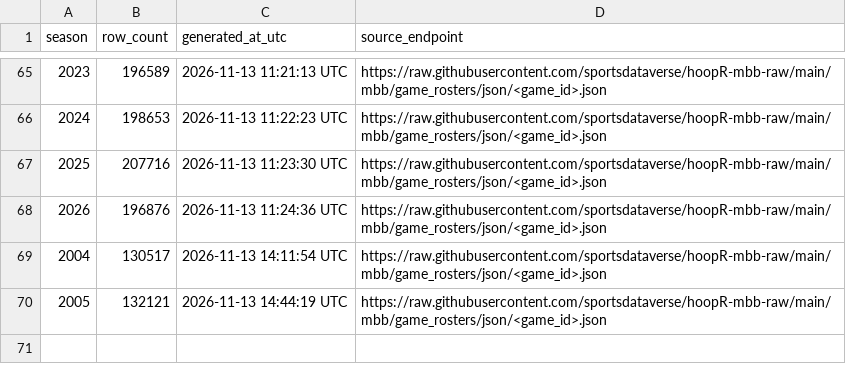
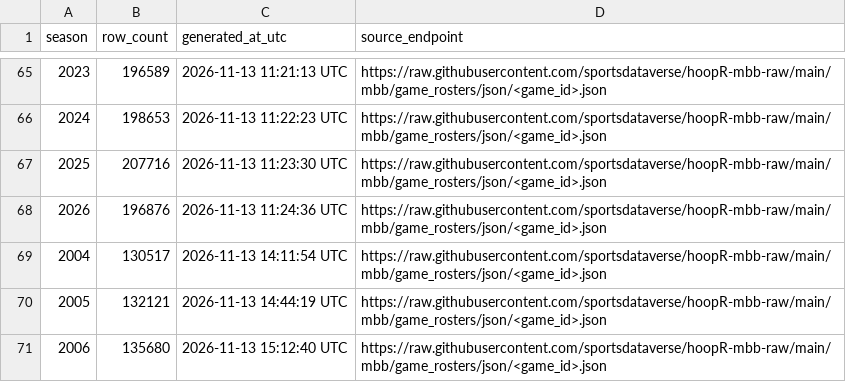
Before and after one commit to sportsdataverse/hoopR-mbb-data, a CSV file: mbb/game_rosters/mbb_game_rosters_in_data_repo.csv, drawn as a sheet; only a part is shown, gaps mark what is left out.

```diff
--- a/mbb/game_rosters/mbb_game_rosters_in_data_repo.csv
+++ b/mbb/game_rosters/mbb_game_rosters_in_data_repo.csv
@@ -70 +70,2 @@ season,row_count,generated_at_utc,source_endpoint
 2005,132121,2026-11-13 14:44:19 UTC,https://raw.githubusercontent.com/sportsdataverse/hoopR-mbb-raw/main/mbb/game_rosters/json/<game_id>.json
+2006,135680,2026-11-13 15:12:40 UTC,https://raw.githubusercontent.com/sportsdataverse/hoopR-mbb-raw/main/mbb/game_rosters/json/<game_id>.json
```
Also changed, not shown: mbb/crosswalk/mbb_player_crosswalk_in_data_repo.csv, mbb/officials/mbb_officials_in_data_repo.csv, 16 other files.
